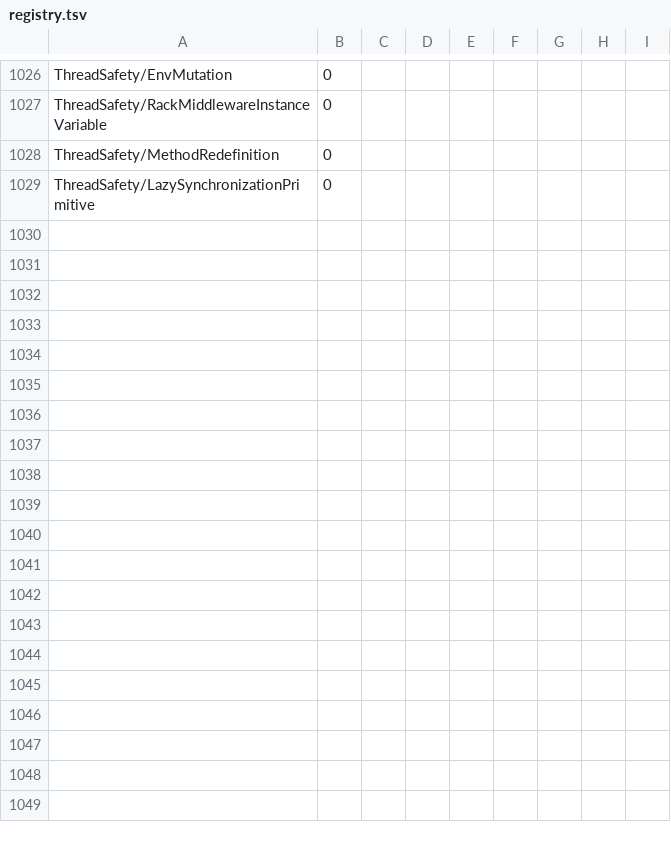
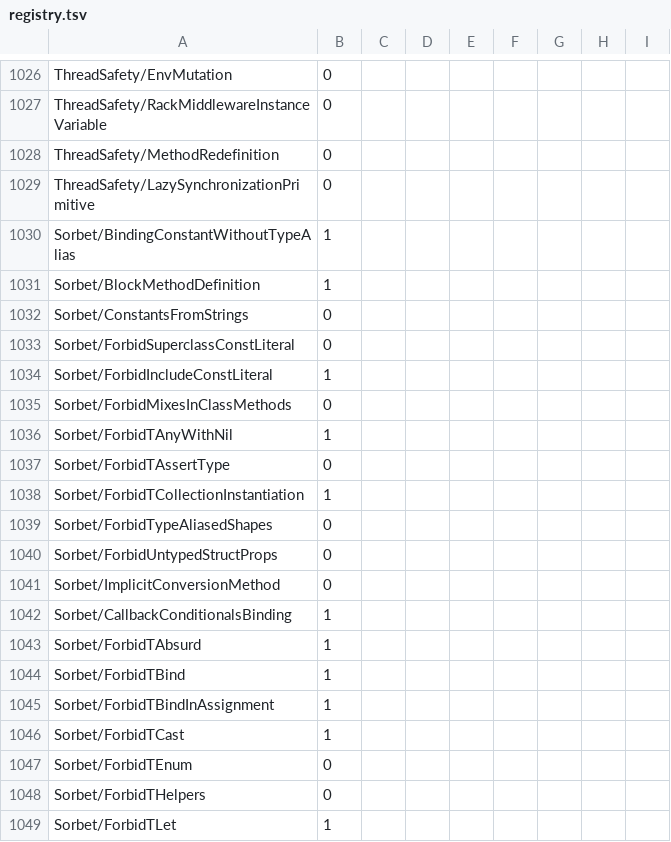
Before and after one commit to costajohnt/rbcop, a TSV file: src/autocorrect/registry.tsv, drawn as a sheet; only a part is shown, gaps mark what is left out; the diff covers the shown part only; the diff names each change by its address in the sheet, - before the commit and + after, or states it on an @@ line.

```diff
--- a/src/autocorrect/registry.tsv
+++ b/src/autocorrect/registry.tsv
+row 1030: Sorbet/BindingConstantWithoutTypeAlias | 1
+row 1031: Sorbet/BlockMethodDefinition | 1
+row 1032: Sorbet/ConstantsFromStrings | 0
+row 1033: Sorbet/ForbidSuperclassConstLiteral | 0
+row 1034: Sorbet/ForbidIncludeConstLiteral | 1
+row 1035: Sorbet/ForbidMixesInClassMethods | 0
+row 1036: Sorbet/ForbidTAnyWithNil | 1
+row 1037: Sorbet/ForbidTAssertType | 0
+row 1038: Sorbet/ForbidTCollectionInstantiation | 1
+row 1039: Sorbet/ForbidTypeAliasedShapes | 0
+row 1040: Sorbet/ForbidUntypedStructProps | 0
+row 1041: Sorbet/ImplicitConversionMethod | 0
+row 1042: Sorbet/CallbackConditionalsBinding | 1
+row 1043: Sorbet/ForbidTAbsurd | 1
+row 1044: Sorbet/ForbidTBind | 1
+row 1045: Sorbet/ForbidTBindInAssignment | 1
+row 1046: Sorbet/ForbidTCast | 1
+row 1047: Sorbet/ForbidTEnum | 0
+row 1048: Sorbet/ForbidTHelpers | 0
+row 1049: Sorbet/ForbidTLet | 1
```
Also changed, not shown: 43 added rows elsewhere in this file, 20 other files.
